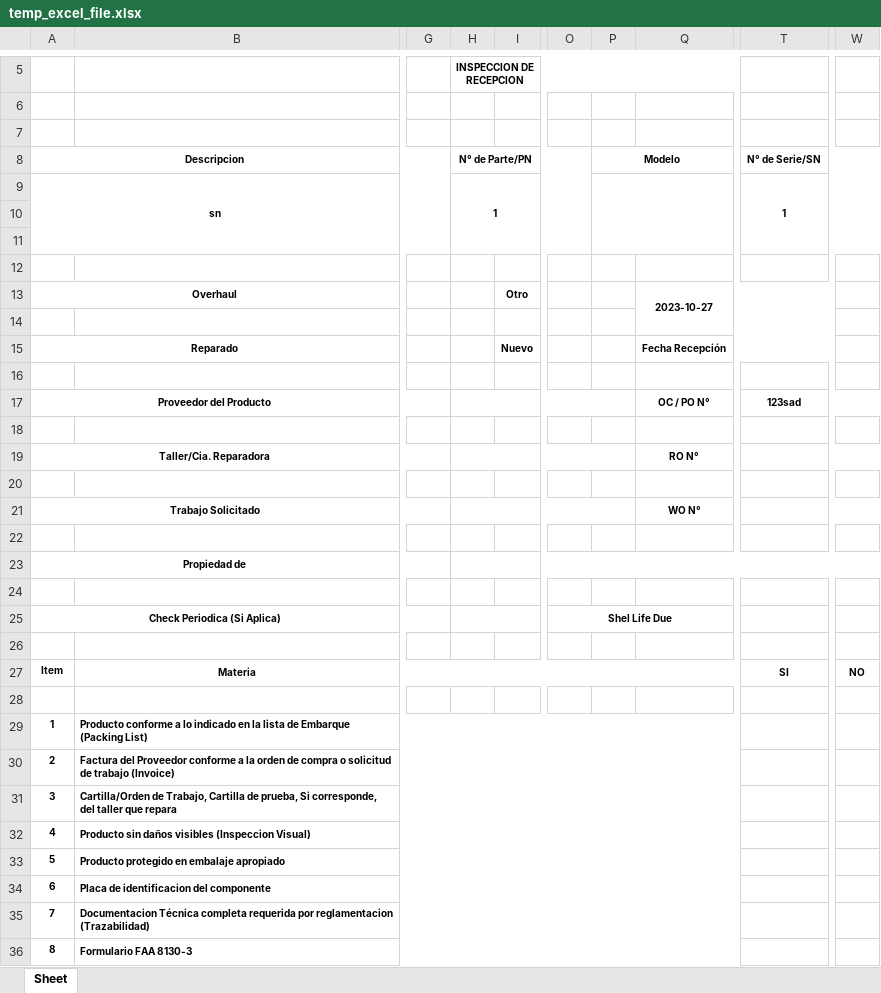
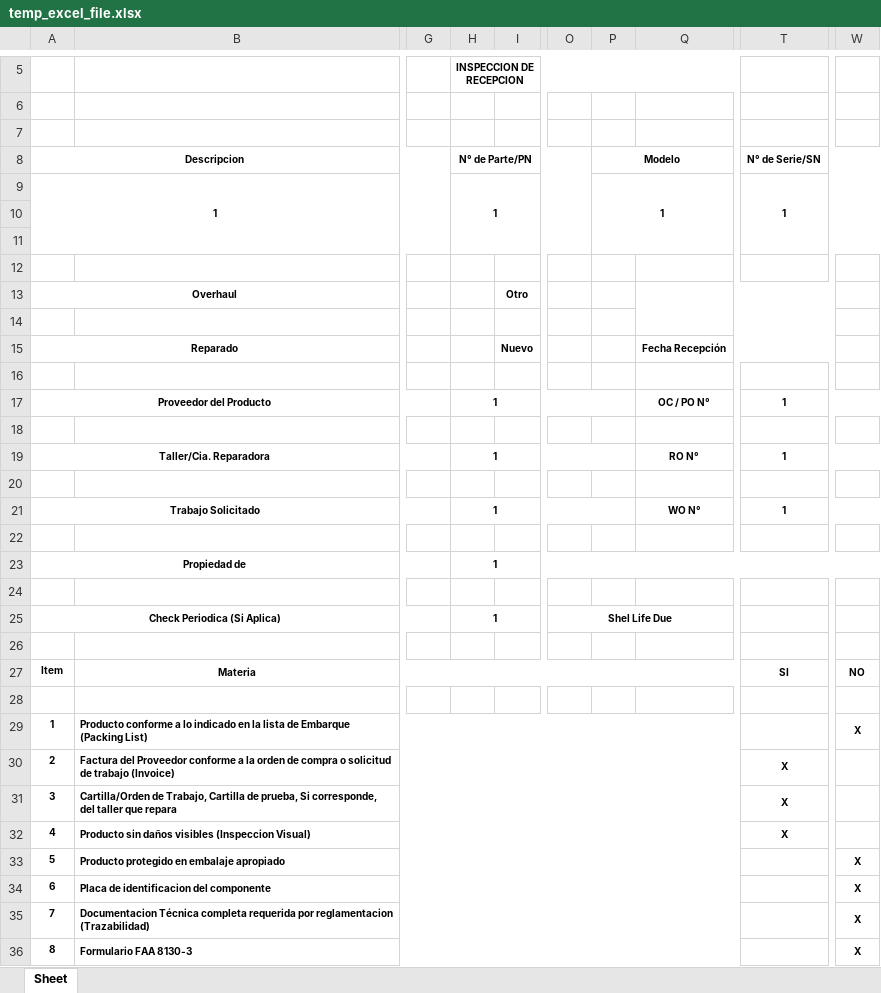
Before and after one commit to sebramirezo/stgotech-dev-project, an Excel workbook: StgoTech/temp_excel_files/temp_excel_file.xlsx, sheet Sheet, drawn as a sheet; only a part is shown, gaps mark what is left out; values as stored, in another font and other column widths than the file's, no borders; charts and pictures not drawn; the diff covers the shown part only; the diff names each change by its address in the sheet, - before the commit and + after, or states it on an @@ line.

```diff
--- a/StgoTech/temp_excel_files/temp_excel_file.xlsx (sheet Sheet)
+++ b/StgoTech/temp_excel_files/temp_excel_file.xlsx (sheet Sheet)
-A9: sn
+A9: 1
-P9: (empty)
+P9: 1
-Q13: 2023-10-27
+Q13: (empty)
-H17: (empty)
+H17: 1
-T17: 123sad
+T17: 1
-H19: (empty)
+H19: 1
-T19: (empty)
+T19: 1
-H21: (empty)
+H21: 1
-T21: (empty)
+T21: 1
-H23: (empty)
+H23: 1
-H25: (empty)
+H25: 1
-W29: (empty)
+W29: X
-T30:T32: (empty)
+T30:T32: X
-W33:W36: (empty)
+W33:W36: X
```
Also changed, not shown: 13 edited cells elsewhere in this sheet, charts or pictures, 11 other files.
